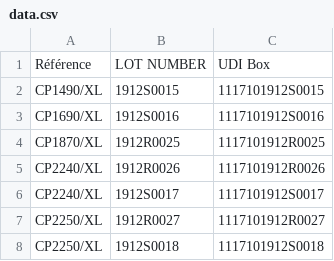
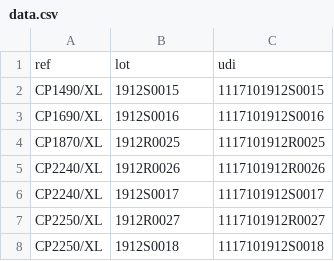
Before and after one commit to dxgxtx/Scan-softfil-1, a CSV file: data.csv, drawn as a sheet; only a part is shown; removed rows and columns are numbered as before the commit, all else as after; the diff names each change by its address in the sheet, - before the commit and + after, or states it on an @@ line.

Commit message:
Update data.csv

```diff
--- a/data.csv
+++ b/data.csv
-row 1: Référence | LOT NUMBER | UDI Box
+row 1: ref | lot | udi
```
